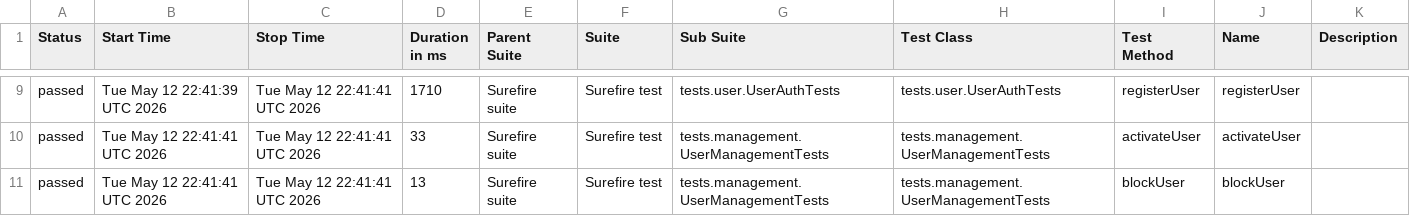
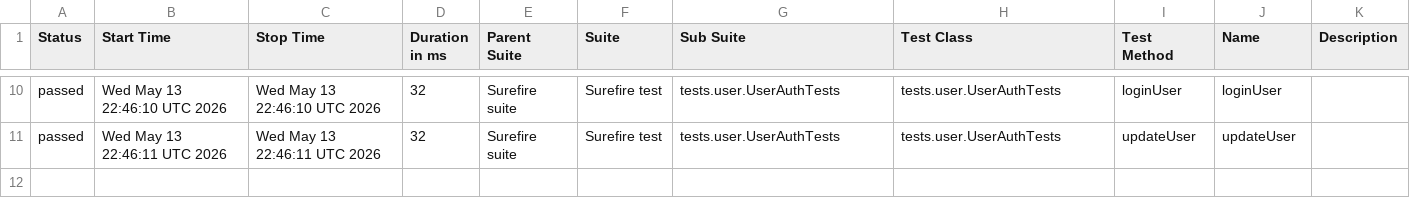
Before and after one commit to Ruturaj0861/user-restAssured, a CSV file: data/suites.csv, drawn as a sheet; only a part is shown, gaps mark what is left out; the diff covers the shown part only.

```diff
--- a/data/suites.csv
+++ b/data/suites.csv
@@ -9,3 +10,2 @@
-"passed","Tue May 12 22:41:39 UTC 2026","Tue May 12 22:41:41 UTC 2026","1710","Surefire suite","Surefire test","tests.user.UserAuthTests","tests.user.UserAuthTests","registerUser","registerUser",""
-"passed","Tue May 12 22:41:41 UTC 2026","Tue May 12 22:41:41 UTC 2026","33","Surefire suite","Surefire test","tests.management.UserManagementTests","tests.management.UserManagementTests","activateUser","activateUser",""
-"passed","Tue May 12 22:41:41 UTC 2026","Tue May 12 22:41:41 UTC 2026","13","Surefire suite","Surefire test","tests.management.UserManagementTests","tests.management.UserManagementTests","blockUser","blockUser",""
+"passed","Wed May 13 22:46:10 UTC 2026","Wed May 13 22:46:10 UTC 2026","32","Surefire suite","Surefire test","tests.user.UserAuthTests","tests.user.UserAuthTests","loginUser","loginUser",""
+"passed","Wed May 13 22:46:11 UTC 2026","Wed May 13 22:46:11 UTC 2026","32","Surefire suite","Surefire test","tests.user.UserAuthTests","tests.user.UserAuthTests","updateUser","updateUser",""
```
Also changed, not shown: 1 added row and 33 edited cells elsewhere in this file, 34 other files.
